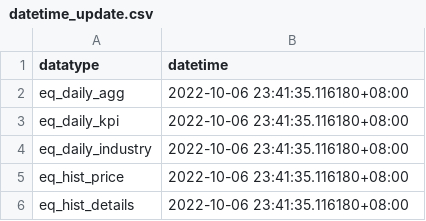
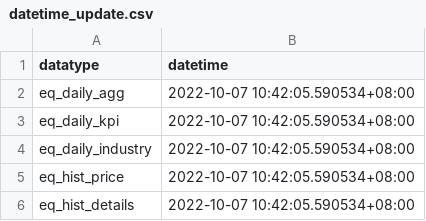
Before and after one commit to yuong1979/streamlit_firebase, a CSV file: data/datetime_update.csv, drawn as a sheet.

Commit message:
deploy to production on docker works / added data stats to dashboard

```diff
--- a/data/datetime_update.csv
+++ b/data/datetime_update.csv
@@ -1,6 +1,6 @@
 datatype,datetime
-eq_daily_agg,2022-10-06 23:41:35.116180+08:00
-eq_daily_kpi,2022-10-06 23:41:35.116180+08:00
-eq_daily_industry,2022-10-06 23:41:35.116180+08:00
-eq_hist_price,2022-10-06 23:41:35.116180+08:00
-eq_hist_details,2022-10-06 23:41:35.116180+08:00
+eq_daily_agg,2022-10-07 10:42:05.590534+08:00
+eq_daily_kpi,2022-10-07 10:42:05.590534+08:00
+eq_daily_industry,2022-10-07 10:42:05.590534+08:00
+eq_hist_price,2022-10-07 10:42:05.590534+08:00
+eq_hist_details,2022-10-07 10:42:05.590534+08:00
```
Also changed, not shown: 3 other files.
